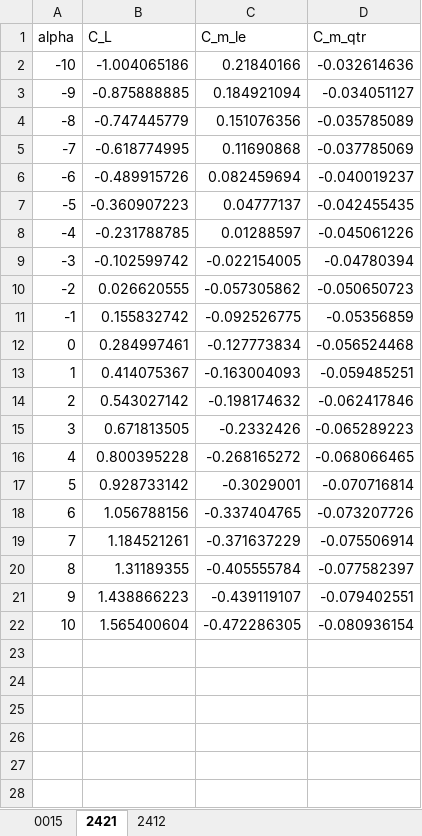
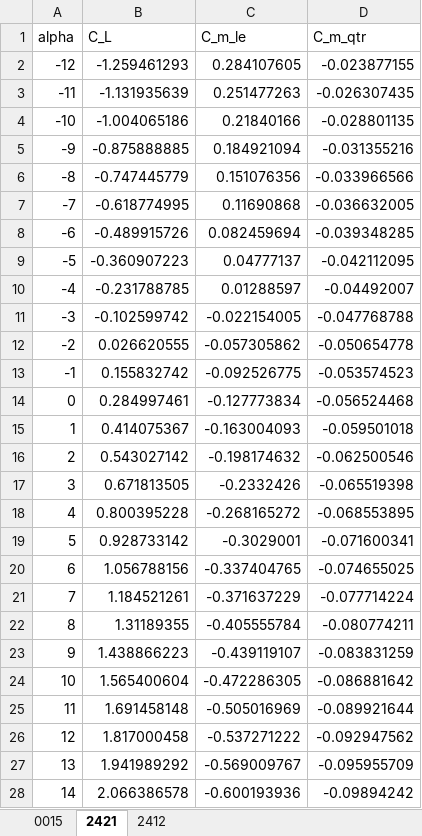
Before and after one commit to jkgoates/VORPAN, an Excel workbook: dev/data/VORPAN_data.xlsx, sheet 2421, drawn as a sheet; only a part is shown; values as stored, in another font and other column widths than the file's, no borders; addresses are those after the commit; the diff covers the shown part only; the diff names each change by its address in the sheet, - before the commit and + after, or states it on an @@ line.

```diff
--- a/dev/data/VORPAN_data.xlsx (sheet 2421)
+++ b/dev/data/VORPAN_data.xlsx (sheet 2421)
+row 2: -12 | -1.259461293 | 0.284107605 | -0.023877155
+row 3: -11 | -1.131935639 | 0.251477263 | -0.026307435
-D4 (C_m_qtr): -0.032614636
+D4 (C_m_qtr): -0.028801135
-D5 (C_m_qtr): -0.034051127
+D5 (C_m_qtr): -0.031355216
-D6 (C_m_qtr): -0.035785089
+D6 (C_m_qtr): -0.033966566
-D7 (C_m_qtr): -0.037785069
+D7 (C_m_qtr): -0.036632005
-D8 (C_m_qtr): -0.040019237
+D8 (C_m_qtr): -0.039348285
-D9 (C_m_qtr): -0.042455435
+D9 (C_m_qtr): -0.042112095
-D10 (C_m_qtr): -0.045061226
+D10 (C_m_qtr): -0.04492007
-D11 (C_m_qtr): -0.04780394
+D11 (C_m_qtr): -0.047768788
-D12 (C_m_qtr): -0.050650723
+D12 (C_m_qtr): -0.050654778
-D13 (C_m_qtr): -0.05356859
+D13 (C_m_qtr): -0.053574523
-D15 (C_m_qtr): -0.059485251
+D15 (C_m_qtr): -0.059501018
-D16 (C_m_qtr): -0.062417846
+D16 (C_m_qtr): -0.062500546
-D17 (C_m_qtr): -0.065289223
+D17 (C_m_qtr): -0.065519398
-D18 (C_m_qtr): -0.068066465
+D18 (C_m_qtr): -0.068553895
-D19 (C_m_qtr): -0.070716814
+D19 (C_m_qtr): -0.071600341
-D20 (C_m_qtr): -0.073207726
+D20 (C_m_qtr): -0.074655025
-D21 (C_m_qtr): -0.075506914
+D21 (C_m_qtr): -0.077714224
-D22 (C_m_qtr): -0.077582397
+D22 (C_m_qtr): -0.080774211
-D23 (C_m_qtr): -0.079402551
+D23 (C_m_qtr): -0.083831259
-D24 (C_m_qtr): -0.080936154
+D24 (C_m_qtr): -0.086881642
+row 25: 11 | 1.691458148 | -0.505016969 | -0.089921644
+row 26: 12 | 1.817000458 | -0.537271222 | -0.092947562
+row 27: 13 | 1.941989292 | -0.569009767 | -0.095955709
+row 28: 14 | 2.066386578 | -0.600193936 | -0.09894242
```
Also changed, not shown: 2 added rows elsewhere in this sheet, sheet 0015, sheet 2412, dev/data/xfoil_0015.xlsx, 10 other files.
